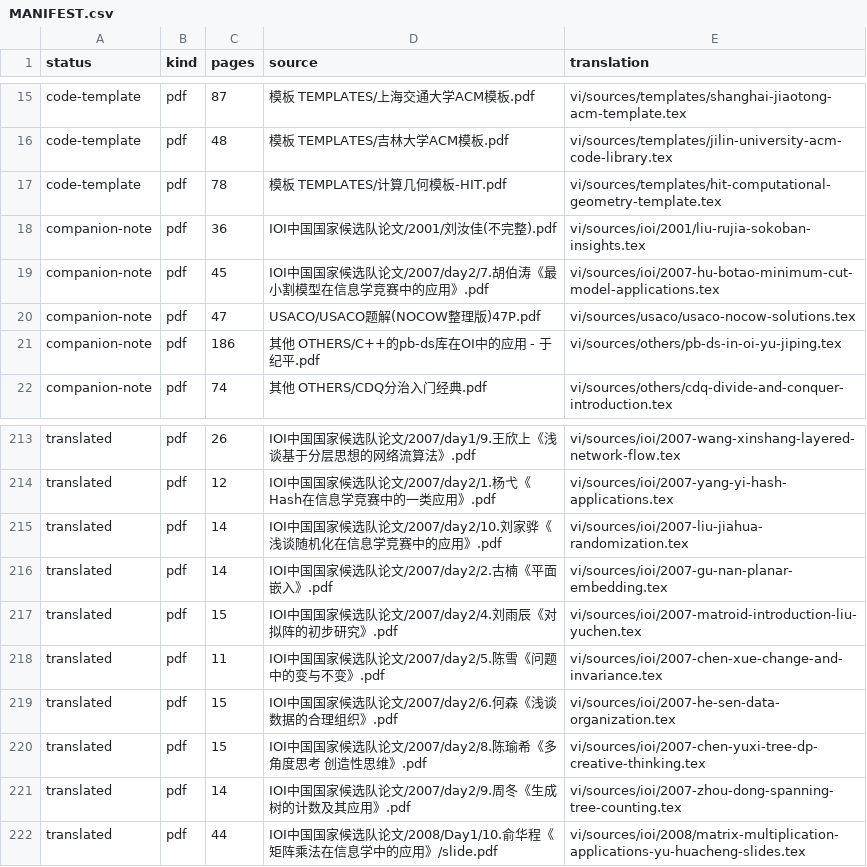
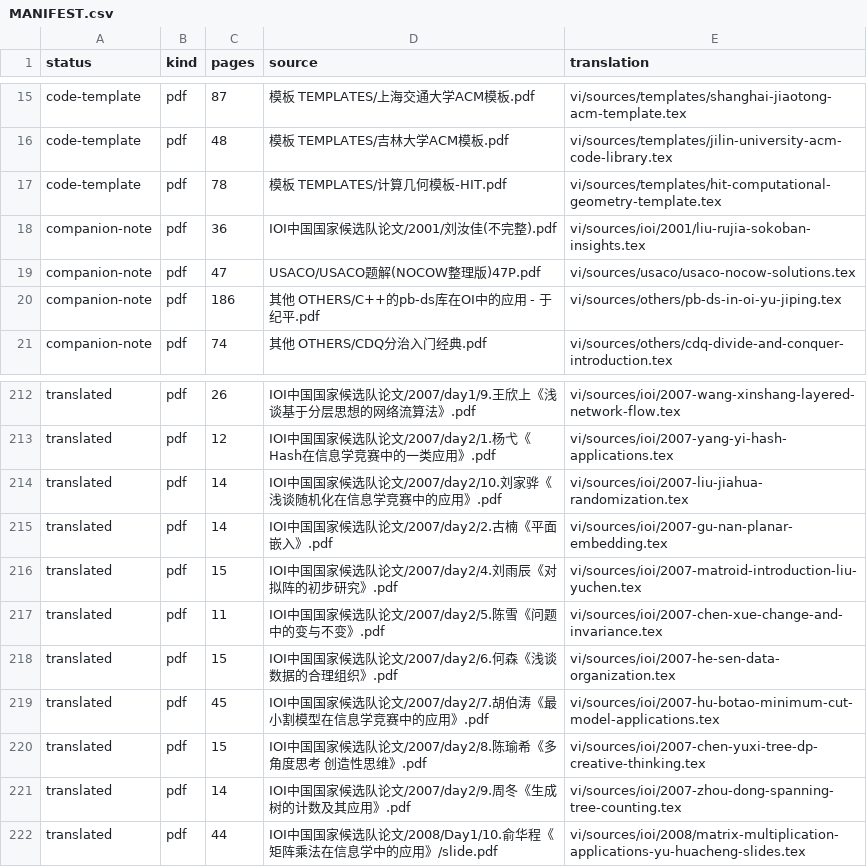
Before and after one commit to cuom1999/OI-Public-Library, a CSV file: vi/MANIFEST.csv, drawn as a sheet; only a part is shown, gaps mark what is left out; removed rows and columns are numbered as before the commit, all else as after; the diff names each change by its address in the sheet, - before the commit and + after, or states it on an @@ line.

Commit message:
Restore Hu Botao minimum-cut article figures

```diff
--- a/vi/MANIFEST.csv
+++ b/vi/MANIFEST.csv
-row 19: companion-note | pdf | 45 | IOI中国国家候选队论文/2007/day2/7.胡伯涛《最小割模型在信息学竞赛中的应用》.pdf | vi/sources/ioi/2007-hu-botao-minimum-cut-model-applications.tex
+row 219: translated | pdf | 45 | IOI中国国家候选队论文/2007/day2/7.胡伯涛《最小割模型在信息学竞赛中的应用》.pdf | vi/sources/ioi/2007-hu-botao-minimum-cut-model-applications.tex
```
Also changed, not shown: 5 other files.
